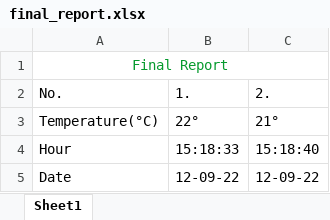
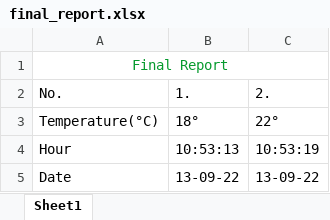
Before and after one commit to MihaiHusea/Excel_data_merge_app, an Excel workbook: final_report.xlsx, sheet Sheet1, drawn as a sheet; values as stored, in another font and other column widths than the file's, no borders; the diff names each change by its address in the sheet, - before the commit and + after, or states it on an @@ line.

```diff
--- a/final_report.xlsx (sheet Sheet1)
+++ b/final_report.xlsx (sheet Sheet1)
-B3: 22°
+B3: 18°
-C3: 21°
+C3: 22°
-B4: 15:18:33
+B4: 10:53:13
-C4: 15:18:40
+C4: 10:53:19
-B5: 12-09-22
+B5: 13-09-22
-C5: 12-09-22
+C5: 13-09-22
```
Also changed, not shown: Source_file.xlsx, date_hour.xlsx, 1 other file.
